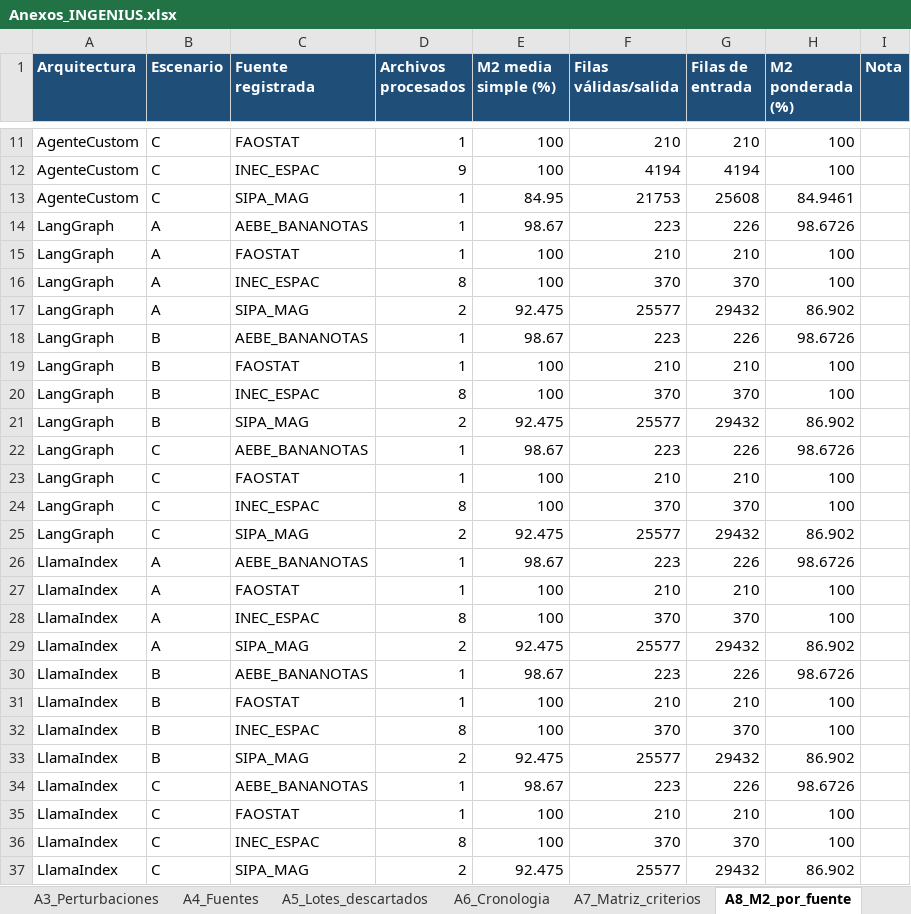
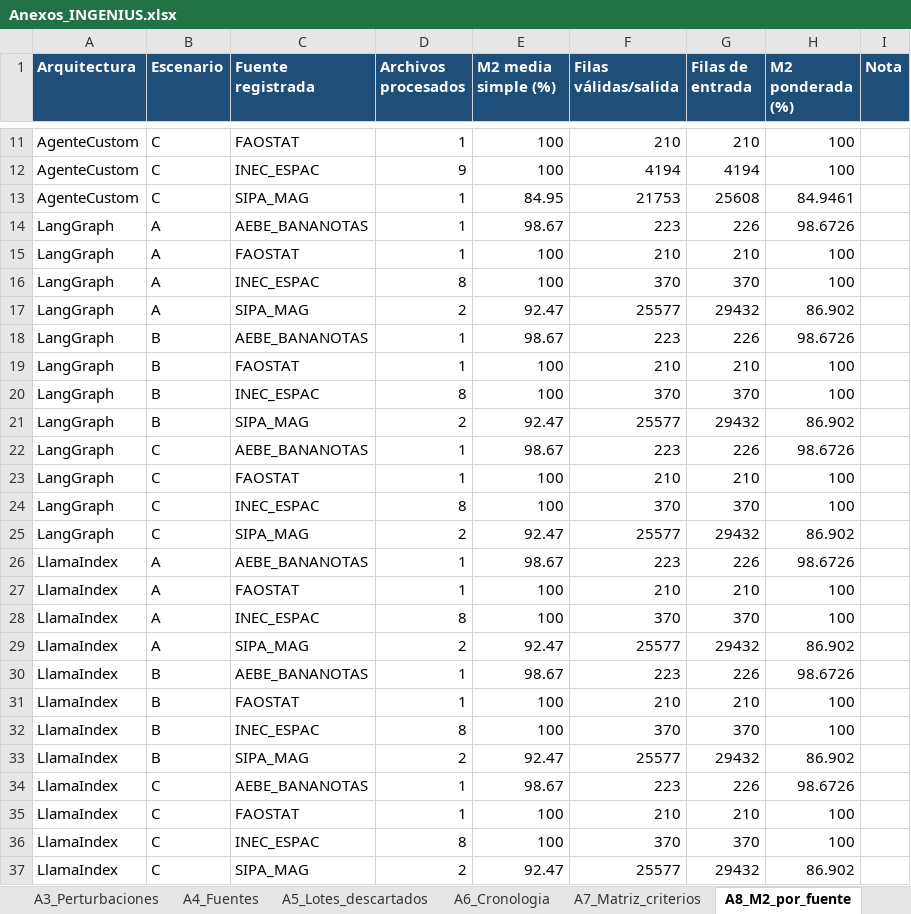
Before and after one commit to jossfranco2005-maker/data_repository_ec_banano, an Excel workbook: resultados/anexos/Anexos_INGENIUS.xlsx, sheet A8_M2_por_fuente, drawn as a sheet; only a part is shown, gaps mark what is left out; values as stored, in another font and other column widths than the file's, no borders; the diff names each change by its address in the sheet, - before the commit and + after, or states it on an @@ line.

```diff
--- a/resultados/anexos/Anexos_INGENIUS.xlsx (sheet A8_M2_por_fuente)
+++ b/resultados/anexos/Anexos_INGENIUS.xlsx (sheet A8_M2_por_fuente)
-E17 (M2 media simple (%)): 92.475
+E17 (M2 media simple (%)): 92.47
-E21 (M2 media simple (%)): 92.475
+E21 (M2 media simple (%)): 92.47
-E25 (M2 media simple (%)): 92.475
+E25 (M2 media simple (%)): 92.47
-E29 (M2 media simple (%)): 92.475
+E29 (M2 media simple (%)): 92.47
-E33 (M2 media simple (%)): 92.475
+E33 (M2 media simple (%)): 92.47
-E37 (M2 media simple (%)): 92.475
+E37 (M2 media simple (%)): 92.47
```
Also changed, not shown: sheet Notas, sheet A3_Perturbaciones, sheet A7_Matriz_criterios, sheet A6_Cronologia, sheet A4_Fuentes, sheet A5_Lotes_descartados, 1 more sheet, other sheet tabs, 1 other file.
